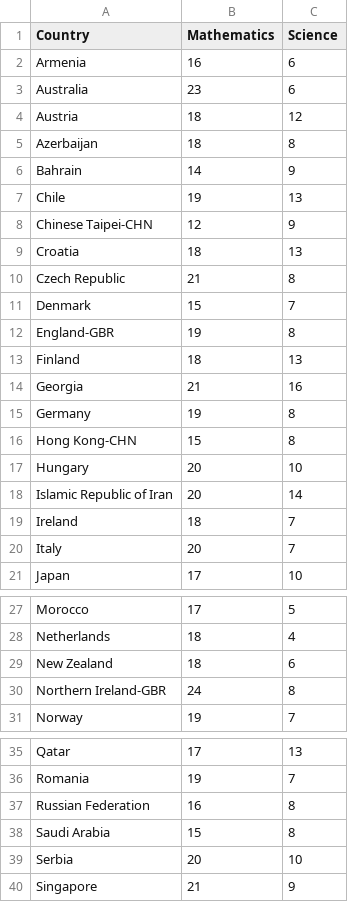
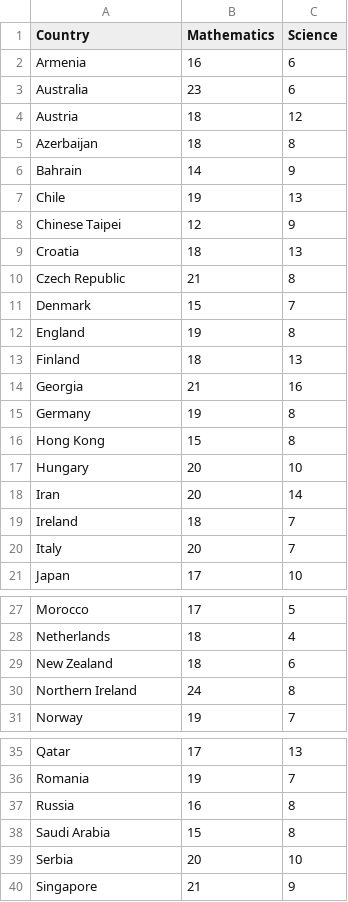
Before and after one commit to acarismendy/HW3Andrea-Arismendy, a CSV file: PercentOfInstructionalHours.csv, drawn as a sheet; only a part is shown, gaps mark what is left out.

Commit message:
Chang in CSV names

```diff
--- a/PercentOfInstructionalHours.csv
+++ b/PercentOfInstructionalHours.csv
@@ -7,3 +7,3 @@ Bahrain,14,9
 Chile,19,13
-Chinese Taipei-CHN,12,9
+Chinese Taipei,12,9
 Croatia,18,13
@@ -11,3 +11,3 @@ Czech Republic,21,8
 Denmark,15,7
-England-GBR,19,8
+England,19,8
 Finland   ,18,13
@@ -15,5 +15,5 @@ Georgia,21,16
 Germany ,19,8
-Hong Kong-CHN ,15,8
+Hong Kong,15,8
 Hungary  ,20,10
-Islamic Republic of Iran  ,20,14
+Iran  ,20,14
 Ireland  ,18,7
@@ -29,3 +29,3 @@ Netherlands,18,4
 New Zealand ,18,6
-Northern Ireland-GBR,24,8
+Northern Ireland,24,8
 Norway,19,7
@@ -36,3 +36,3 @@ Qatar,17,13
 Romania  ,19,7
-Russian Federation  ,16,8
+Russia ,16,8
 Saudi Arabia  ,15,8
```
